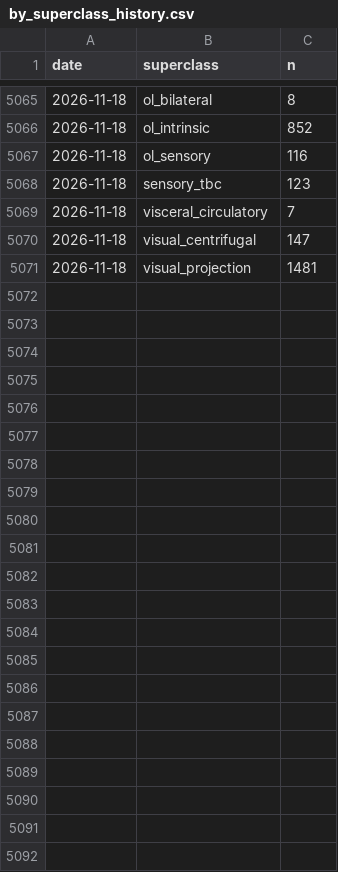
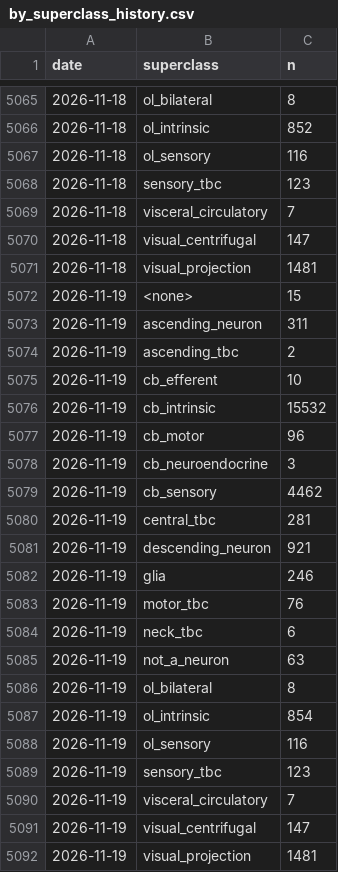
Before and after one commit to flyconnectome/aedesqc, a CSV file: metrics/by_superclass_history.csv, drawn as a sheet; only a part is shown, gaps mark what is left out.

```diff
--- a/metrics/by_superclass_history.csv
+++ b/metrics/by_superclass_history.csv
@@ -5071 +5071,22 @@ date,superclass,n
 2026-11-18,visual_projection,1481
+2026-11-19,<none>,15
+2026-11-19,ascending_neuron,311
+2026-11-19,ascending_tbc,2
+2026-11-19,cb_efferent,10
+2026-11-19,cb_intrinsic,15532
+2026-11-19,cb_motor,96
+2026-11-19,cb_neuroendocrine,3
+2026-11-19,cb_sensory,4462
+2026-11-19,central_tbc,281
+2026-11-19,descending_neuron,921
+2026-11-19,glia,246
+2026-11-19,motor_tbc,76
+2026-11-19,neck_tbc,6
+2026-11-19,not_a_neuron,63
+2026-11-19,ol_bilateral,8
+2026-11-19,ol_intrinsic,854
+2026-11-19,ol_sensory,116
+2026-11-19,sensory_tbc,123
+2026-11-19,visceral_circulatory,7
+2026-11-19,visual_centrifugal,147
+2026-11-19,visual_projection,1481
```
Also changed, not shown: metrics/annotation_history.csv, metrics/by_status_history.csv, 1 other file.
